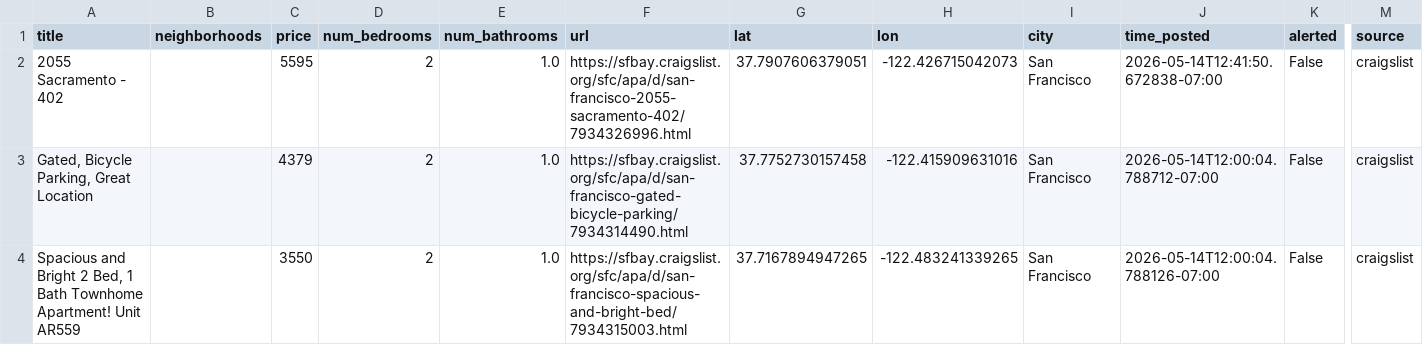
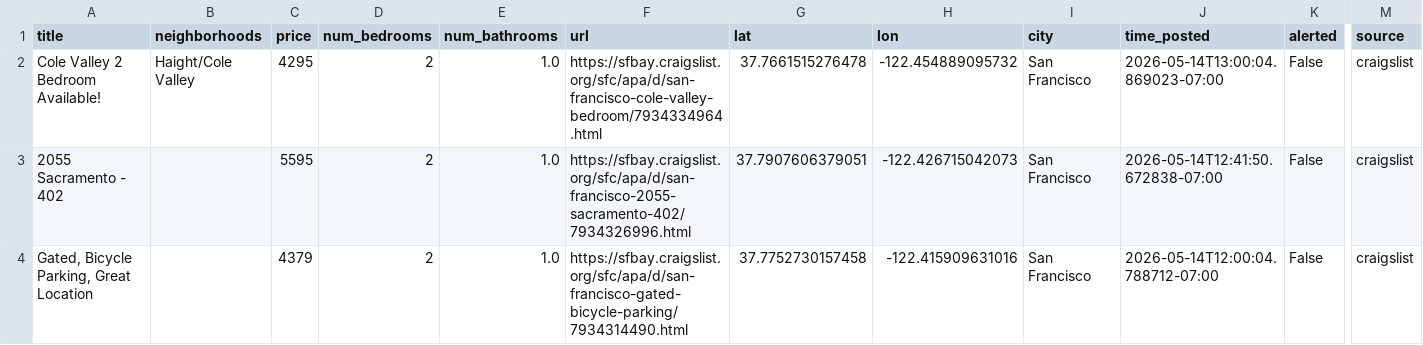
Before and after one commit to dHbdHbdHb/craigslist_alert, a CSV file: craigslist_data/listings_active.csv, drawn as a sheet; only a part is shown, gaps mark what is left out; the shorter side is filled out with more unchanged rows; rows hold the shown columns only; the diff names each change by its address in the sheet, - before the commit and + after, or states it on an @@ line.

Commit message:
Auto-update listings: 2026-05-14 13:02:05

```diff
--- a/craigslist_data/listings_active.csv
+++ b/craigslist_data/listings_active.csv
+row 2: Cole Valley 2 Bedroom Available! | Haight/Cole Valley | 4295 | 2 | 1.0 | https://sfbay.craigslist.org/sfc/apa/d/san-francisco-cole-valley-bedroom/7934334964.html | 37.7661515276478 | -122.454889095732 | San Francisco | 2026-05-14T13:00:04.869023-07:00 | False | craigslist
```
Also changed, not shown: 1 other file.
